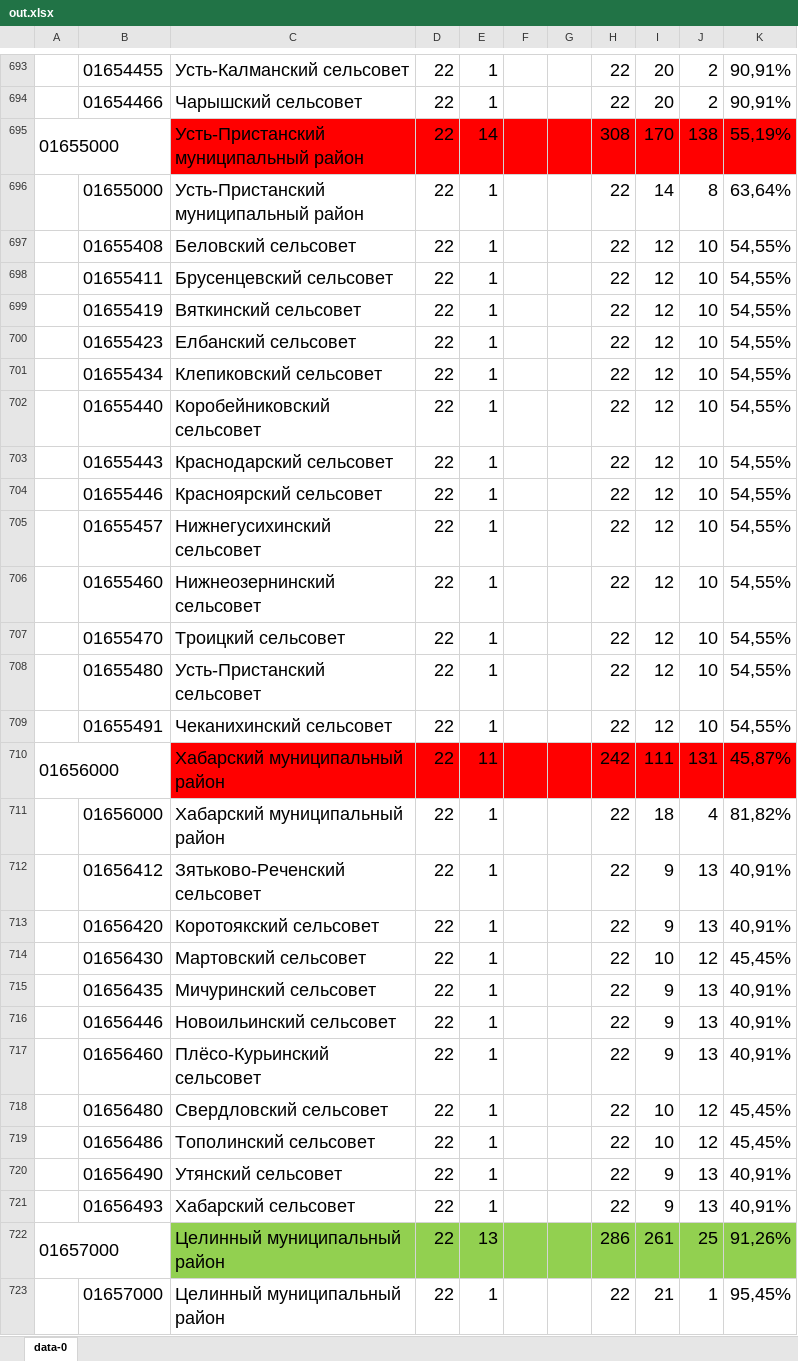
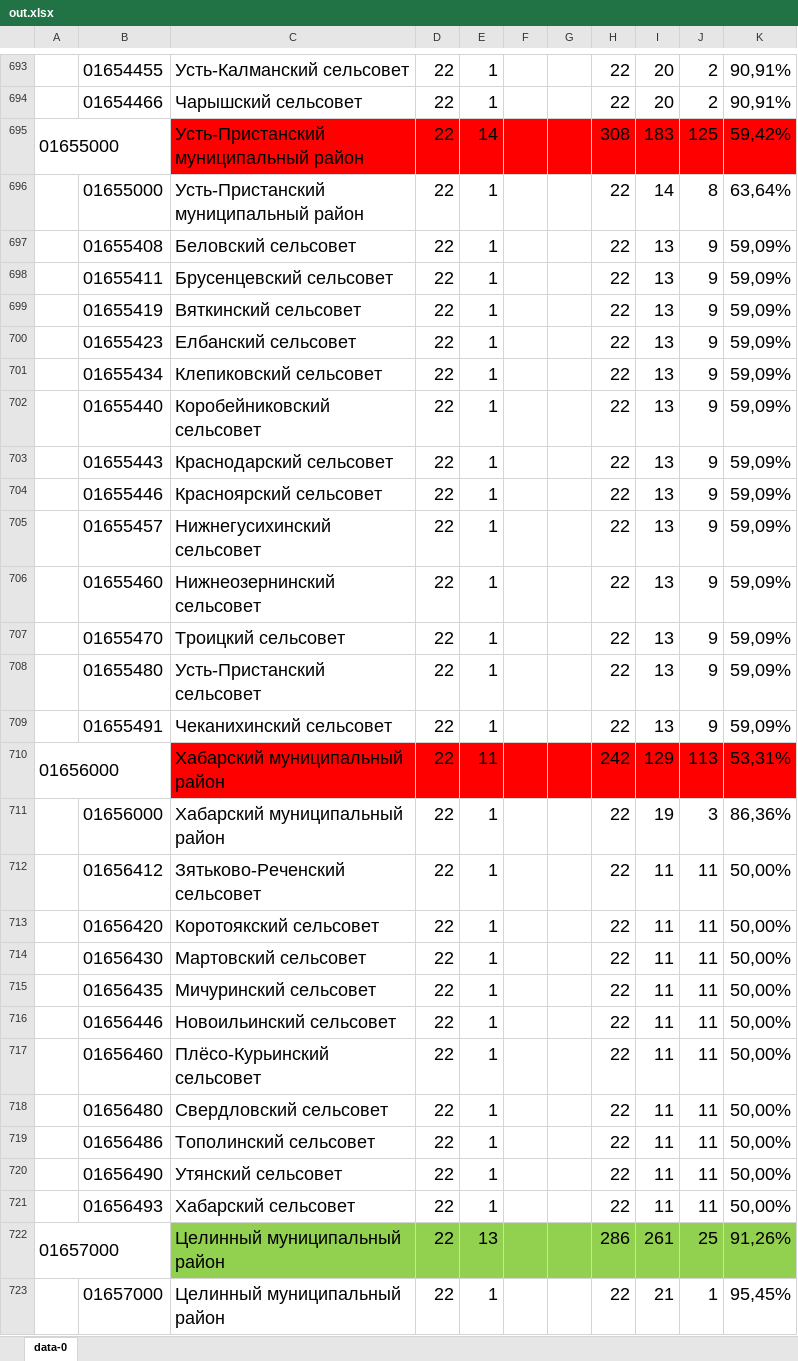
Before and after one commit to Vigi73/epbs, an Excel workbook: out.xlsx, sheet data-0, drawn as a sheet; only a part is shown, gaps mark what is left out; values as stored, in another font and other column widths than the file's, no borders; charts and pictures not drawn; the diff covers the shown part only; the diff names each change by its address in the sheet, - before the commit and + after, or states it on an @@ line.

Commit message:
Add files via upload

```diff
--- a/out.xlsx (sheet data-0)
+++ b/out.xlsx (sheet data-0)
-I695: 170
+I695: 183
-J695: 138
+J695: 125
-K695: 55,19%
+K695: 59,42%
-I697:I709: 12
+I697:I709: 13
-J697:J709: 10
+J697:J709: 9
-K697:K709: 54,55%
+K697:K709: 59,09%
-I710: 111
+I710: 129
-J710: 131
+J710: 113
-K710: 45,87%
+K710: 53,31%
-I711: 18
+I711: 19
-J711: 4
+J711: 3
-K711: 81,82%
+K711: 86,36%
-I712:I713: 9
+I712:I713: 11
-J712:J713: 13
+J712:J713: 11
-K712:K713: 40,91%
+K712:K713: 50,00%
-I714: 10
+I714: 11
-J714: 12
+J714: 11
-K714: 45,45%
+K714: 50,00%
-I715:I717: 9
+I715:I717: 11
-J715:J717: 13
+J715:J717: 11
-K715:K717: 40,91%
+K715:K717: 50,00%
-I718:I719: 10
+I718:I719: 11
-J718:J719: 12
+J718:J719: 11
-K718:K719: 45,45%
+K718:K719: 50,00%
-I720:I721: 9
+I720:I721: 11
-J720:J721: 13
+J720:J721: 11
-K720:K721: 40,91%
+K720:K721: 50,00%
```
Also changed, not shown: 445 edited cells and cell formats elsewhere in this sheet, charts or pictures.
